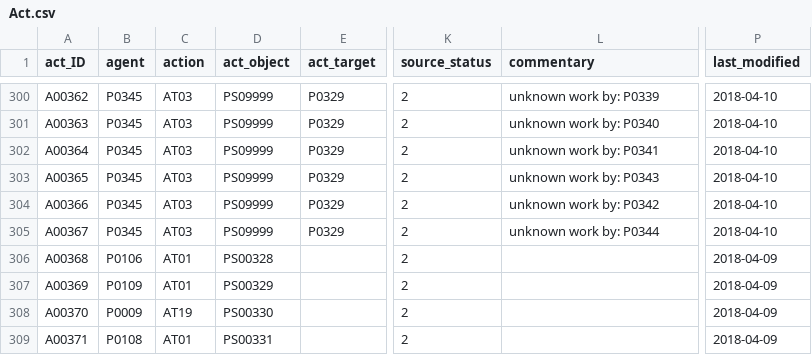
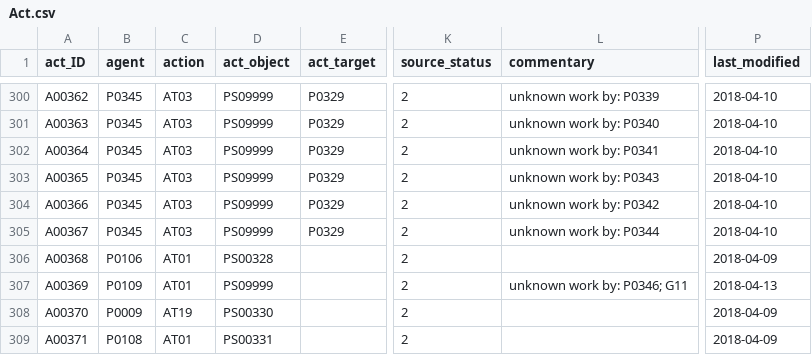
Before and after one commit to readchina/ReadAct, a CSV file: data/Act.csv, drawn as a sheet; only a part is shown, gaps mark what is left out; the diff names each change by its address in the sheet, - before the commit and + after, or states it on an @@ line.

```diff
--- a/data/Act.csv
+++ b/data/Act.csv
-D307 (act_object): PS00329
+D307 (act_object): PS09999
-L307 (commentary): (empty)
+L307 (commentary): unknown work by: P0346; G11
-P307 (last_modified): 2018-04-09
+P307 (last_modified): 2018-04-13
```
Also changed, not shown: data/PrimarySource.csv.
